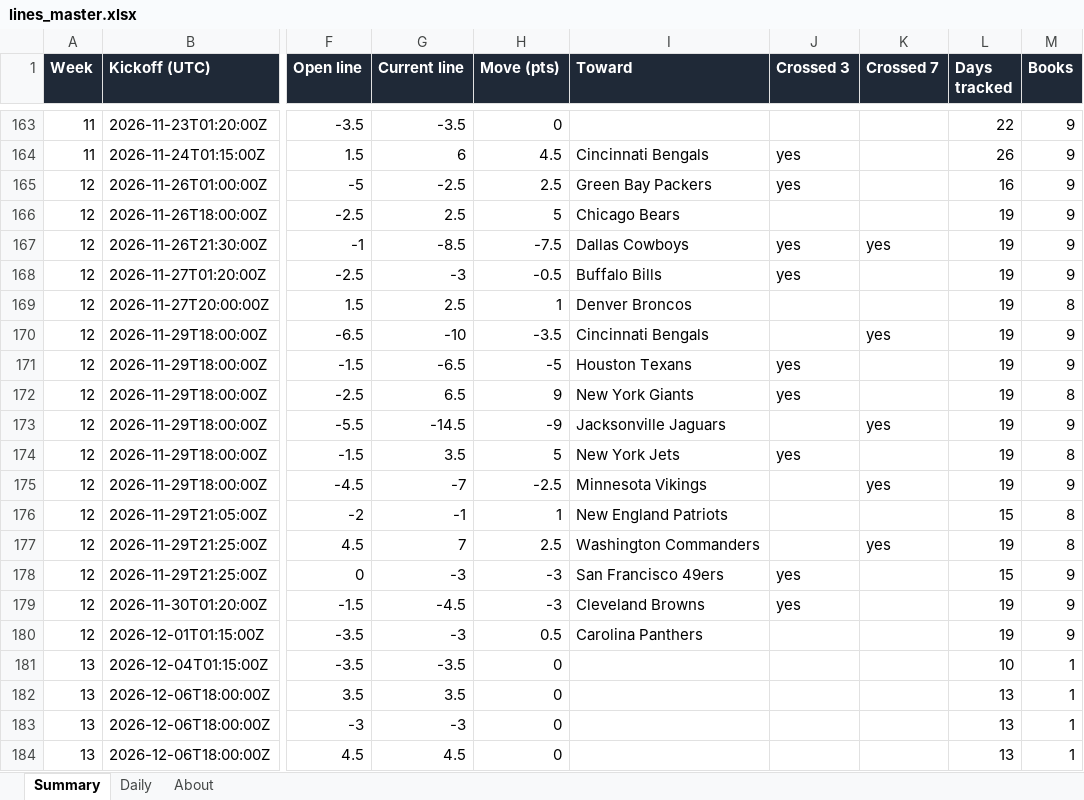
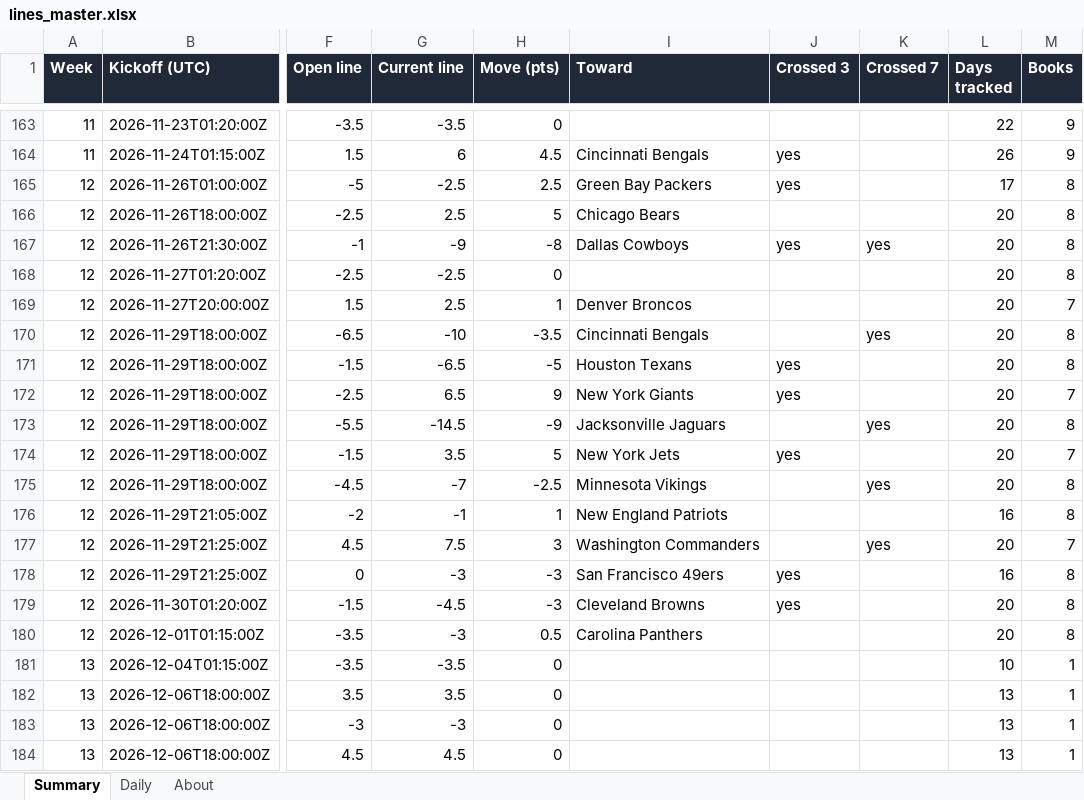
Before and after one commit to G4-Admin/nfl-line-tracker, an Excel workbook: data/lines_master.xlsx, sheet Summary, drawn as a sheet; only a part is shown, gaps mark what is left out; values as stored, in another font and other column widths than the file's, no borders; the diff names each change by its address in the sheet, - before the commit and + after, or states it on an @@ line.

```diff
--- a/data/lines_master.xlsx (sheet Summary)
+++ b/data/lines_master.xlsx (sheet Summary)
-L165 (Days tracked): 16
+L165 (Days tracked): 17
-M165:M168 (Books): 9
+M165:M168 (Books): 8
-L166:L175 (Days tracked): 19
+L166:L175 (Days tracked): 20
-G167 (Current line): -8.5
+G167 (Current line): -9
-H167 (Move (pts)): -7.5
+H167 (Move (pts)): -8
-G168 (Current line): -3
+G168 (Current line): -2.5
-H168 (Move (pts)): -0.5
+H168 (Move (pts)): 0
-I168 (Toward): Buffalo Bills
+I168 (Toward): (empty)
-J168 (Crossed 3): yes
+J168 (Crossed 3): (empty)
-M169 (Books): 8
+M169 (Books): 7
-M170:M171 (Books): 9
+M170:M171 (Books): 8
-M172 (Books): 8
+M172 (Books): 7
-M173 (Books): 9
+M173 (Books): 8
-M174 (Books): 8
+M174 (Books): 7
-M175 (Books): 9
+M175 (Books): 8
-L176 (Days tracked): 15
+L176 (Days tracked): 16
-G177 (Current line): 7
+G177 (Current line): 7.5
-H177 (Move (pts)): 2.5
+H177 (Move (pts)): 3
-L177 (Days tracked): 19
+L177 (Days tracked): 20
-M177 (Books): 8
+M177 (Books): 7
-L178 (Days tracked): 15
+L178 (Days tracked): 16
-M178:M180 (Books): 9
+M178:M180 (Books): 8
-L179:L180 (Days tracked): 19
+L179:L180 (Days tracked): 20
```
Also changed, not shown: sheet Daily, sheet About, 6 other files.
